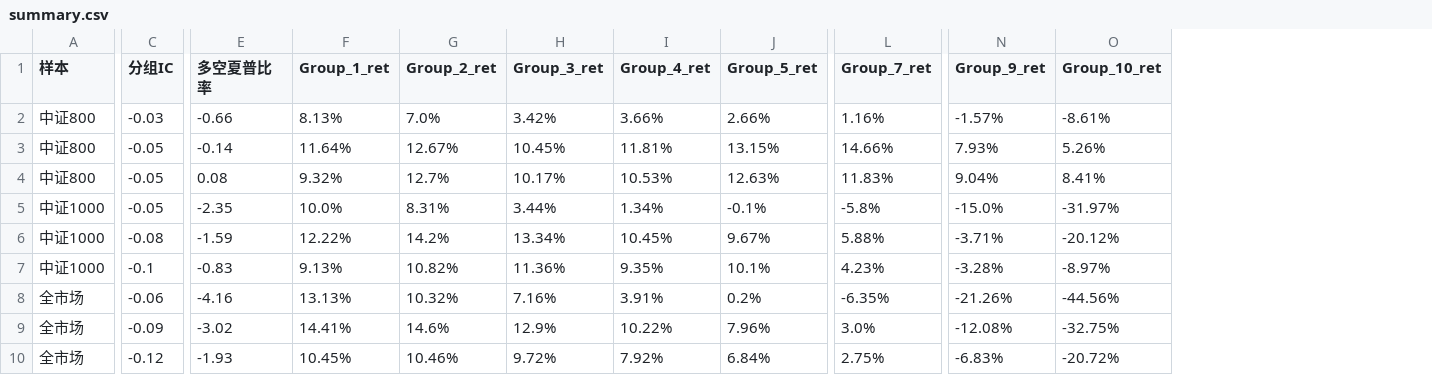
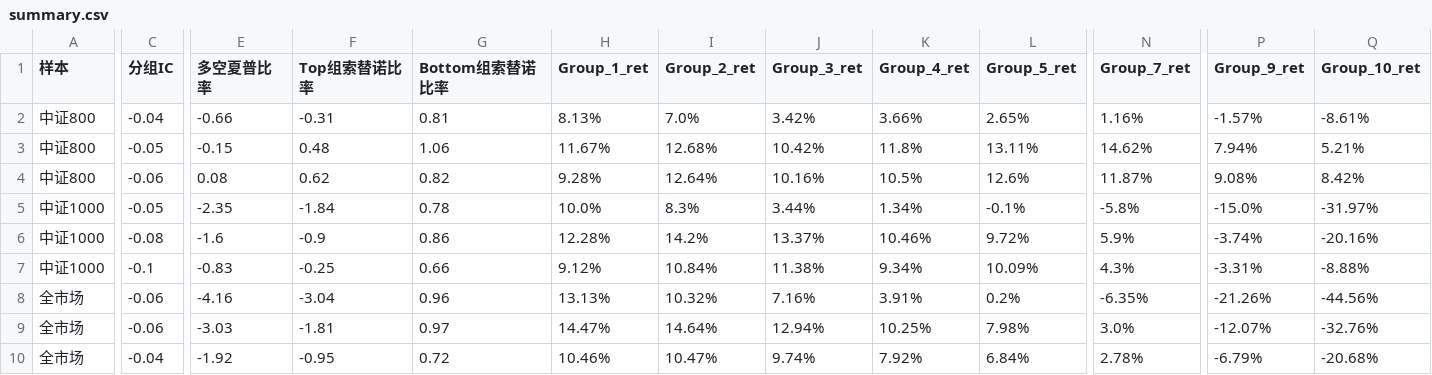
Before and after one commit to ShenzhenLime/quant_factors, a CSV file: spec_vol/output/summary.csv, drawn as a sheet; only a part is shown, gaps mark what is left out; removed rows and columns are numbered as before the commit, all else as after; rows hold the shown columns only; the diff covers the shown part only; the diff names each change by its address in the sheet, - before the commit and + after, or states it on an @@ line.

```diff
--- a/spec_vol/output/summary.csv
+++ b/spec_vol/output/summary.csv
+column F (Top组索替诺比率), rows 2-3: -0.31 | 0.48; row 5: -1.84; rows 7-8: -0.25 | -3.04
+column G (Bottom组索替诺比率), rows 2-3: 0.81 | 1.06; row 5: 0.78; rows 7-8: 0.66 | 0.96
-C2 (分组IC): -0.03
+C2 (分组IC): -0.04
-L2 (Group_5_ret): 2.66%
+L2 (Group_5_ret): 2.65%
-E3 (多空夏普比率): -0.14
+E3 (多空夏普比率): -0.15
-H3 (Group_1_ret): 11.64%
+H3 (Group_1_ret): 11.67%
-I3 (Group_2_ret): 12.67%
+I3 (Group_2_ret): 12.68%
-J3 (Group_3_ret): 10.45%
+J3 (Group_3_ret): 10.42%
-K3 (Group_4_ret): 11.81%
+K3 (Group_4_ret): 11.8%
-L3 (Group_5_ret): 13.15%
+L3 (Group_5_ret): 13.11%
-N3 (Group_7_ret): 14.66%
+N3 (Group_7_ret): 14.62%
-P3 (Group_9_ret): 7.93%
+P3 (Group_9_ret): 7.94%
-Q3 (Group_10_ret): 5.26%
+Q3 (Group_10_ret): 5.21%
-row 4: 中证800 | -0.05 | 0.08 | 9.32% | 12.7% | 10.17% | 10.53% | 12.63% | 11.83% | 9.04% | 8.41%
+row 4: 中证800 | -0.06 | 0.08 | 0.62 | 0.82 | 9.28% | 12.64% | 10.16% | 10.5% | 12.6% | 11.87% | 9.08% | 8.42%
-I5 (Group_2_ret): 8.31%
+I5 (Group_2_ret): 8.3%
-row 6: 中证1000 | -0.08 | -1.59 | 12.22% | 14.2% | 13.34% | 10.45% | 9.67% | 5.88% | -3.71% | -20.12%
+row 6: 中证1000 | -0.08 | -1.6 | -0.9 | 0.86 | 12.28% | 14.2% | 13.37% | 10.46% | 9.72% | 5.9% | -3.74% | -20.16%
-H7 (Group_1_ret): 9.13%
+H7 (Group_1_ret): 9.12%
-I7 (Group_2_ret): 10.82%
+I7 (Group_2_ret): 10.84%
-J7 (Group_3_ret): 11.36%
+J7 (Group_3_ret): 11.38%
-K7 (Group_4_ret): 9.35%
+K7 (Group_4_ret): 9.34%
-L7 (Group_5_ret): 10.1%
+L7 (Group_5_ret): 10.09%
-N7 (Group_7_ret): 4.23%
+N7 (Group_7_ret): 4.3%
-P7 (Group_9_ret): -3.28%
+P7 (Group_9_ret): -3.31%
-Q7 (Group_10_ret): -8.97%
+Q7 (Group_10_ret): -8.88%
-row 9: 全市场 | -0.09 | -3.02 | 14.41% | 14.6% | 12.9% | 10.22% | 7.96% | 3.0% | -12.08% | -32.75%
-row 10: 全市场 | -0.12 | -1.93 | 10.45% | 10.46% | 9.72% | 7.92% | 6.84% | 2.75% | -6.83% | -20.72%
+row 9: 全市场 | -0.06 | -3.03 | -1.81 | 0.97 | 14.47% | 14.64% | 12.94% | 10.25% | 7.98% | 3.0% | -12.07% | -32.76%
+row 10: 全市场 | -0.04 | -1.92 | -0.95 | 0.72 | 10.46% | 10.47% | 9.74% | 7.92% | 6.84% | 2.78% | -6.79% | -20.68%
```
Also changed, not shown: 2 edited cells elsewhere in this file, 2 other files.
